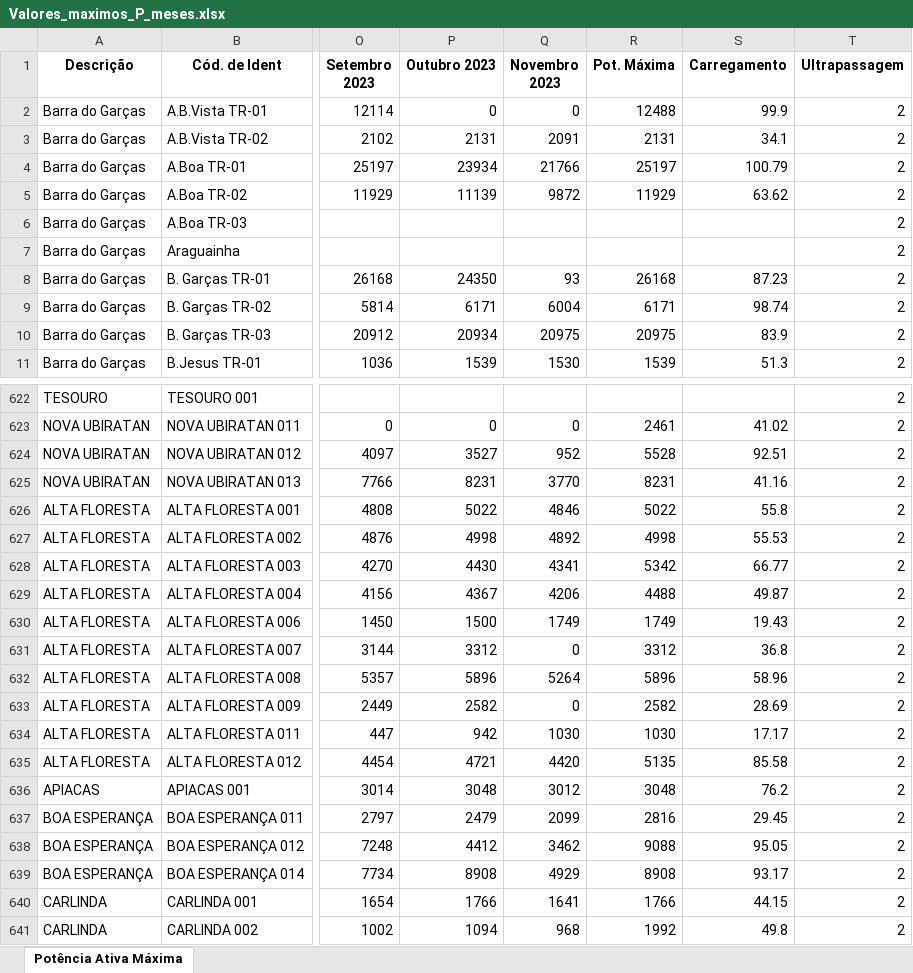
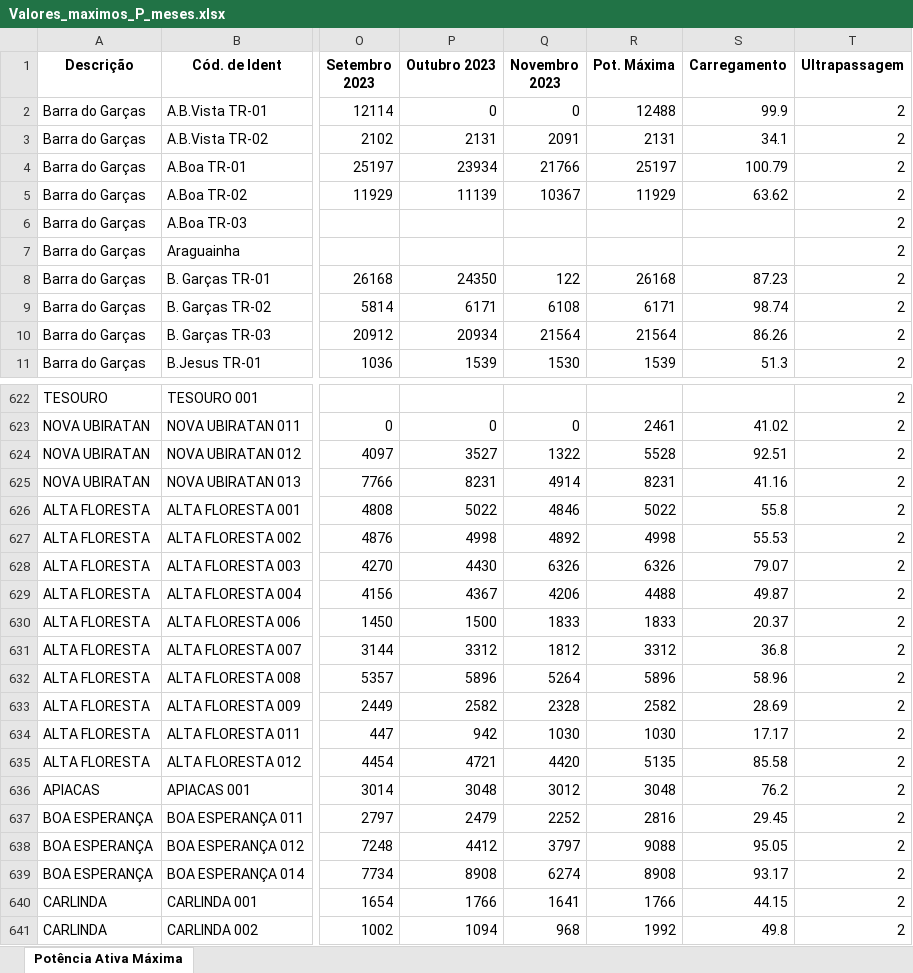
Before and after one commit to Arthuow/ASPO, an Excel workbook: Valores_maximos_P_meses.xlsx, sheet Potência Ativa Máxima, drawn as a sheet; only a part is shown, gaps mark what is left out; values as stored, in another font and other column widths than the file's, no borders; the diff covers the shown part only; the diff names each change by its address in the sheet, - before the commit and + after, or states it on an @@ line.

Commit message:
Diagnostico

```diff
--- a/Valores_maximos_P_meses.xlsx (sheet Potência Ativa Máxima)
+++ b/Valores_maximos_P_meses.xlsx (sheet Potência Ativa Máxima)
-Q5 (Novembro 2023): 9872
+Q5 (Novembro 2023): 10367
-Q8 (Novembro 2023): 93
+Q8 (Novembro 2023): 122
-Q9 (Novembro 2023): 6004
+Q9 (Novembro 2023): 6108
-Q10 (Novembro 2023): 20975
+Q10 (Novembro 2023): 21564
-R10 (Pot. Máxima): 20975
+R10 (Pot. Máxima): 21564
-S10 (Carregamento): 83.9
+S10 (Carregamento): 86.26
-Q624 (Novembro 2023): 952
+Q624 (Novembro 2023): 1322
-Q625 (Novembro 2023): 3770
+Q625 (Novembro 2023): 4914
-Q628 (Novembro 2023): 4341
+Q628 (Novembro 2023): 6326
-R628 (Pot. Máxima): 5342
+R628 (Pot. Máxima): 6326
-S628 (Carregamento): 66.77
+S628 (Carregamento): 79.07
-Q630 (Novembro 2023): 1749
+Q630 (Novembro 2023): 1833
-R630 (Pot. Máxima): 1749
+R630 (Pot. Máxima): 1833
-S630 (Carregamento): 19.43
+S630 (Carregamento): 20.37
-Q631 (Novembro 2023): 0
+Q631 (Novembro 2023): 1812
-Q633 (Novembro 2023): 0
+Q633 (Novembro 2023): 2328
-Q637 (Novembro 2023): 2099
+Q637 (Novembro 2023): 2252
-Q638 (Novembro 2023): 3462
+Q638 (Novembro 2023): 3797
-Q639 (Novembro 2023): 4929
+Q639 (Novembro 2023): 6274
```
Also changed, not shown: 129 edited cells elsewhere in this sheet.
